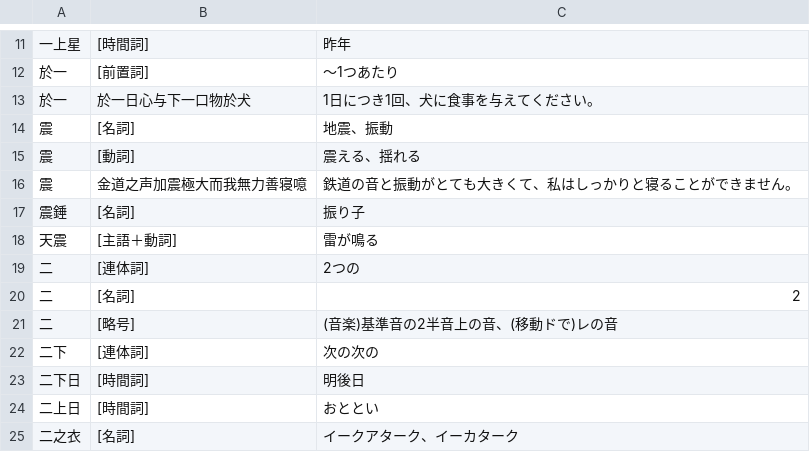
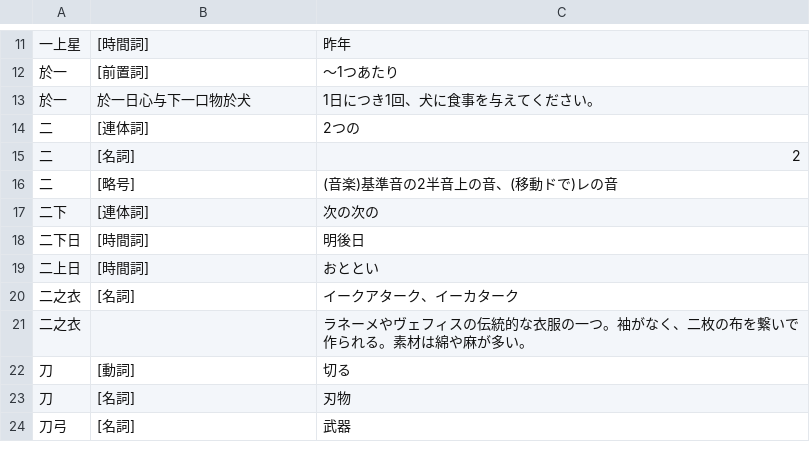
Before and after one commit to yasusho/linzklar_and_pmcp_paper_dictionary, a TSV file: entries_1_09_二.tsv, drawn as a sheet; only a part is shown, gaps mark what is left out; the shorter side is filled out with more unchanged rows.

```diff
--- a/entries_1_09_二.tsv
+++ b/entries_1_09_二.tsv
@@ -13,7 +13,2 @@
 於一	於一日心与下一口物於犬	1日につき1回、犬に食事を与えてください。
-震	[名詞]	地震、振動
-震	[動詞]	震える、揺れる
-震	金道之声加震極大而我無力善寝噫	鉄道の音と振動がとても大きくて、私はしっかりと寝ることができません。
-震錘	[名詞]	振り子
-天震	[主語＋動詞]	雷が鳴る
 二	[連体詞]	2つの
```
Also changed, not shown: entries_2_09_再.tsv, 7 other files.
